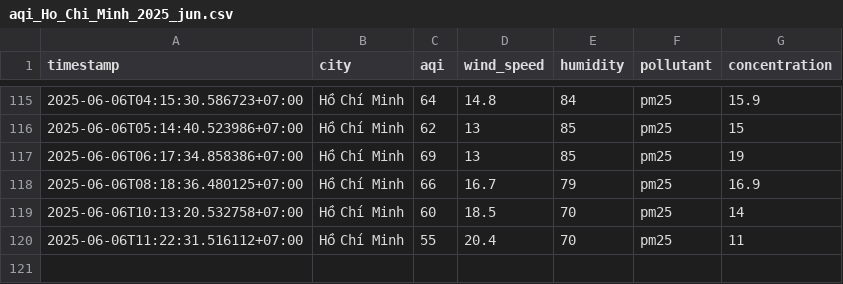
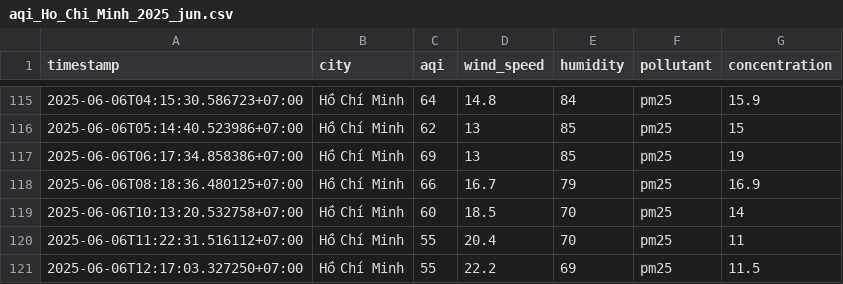
Before and after one commit to 2noScript/iqair-checking, a CSV file: data/Ho_Chi_Minh/aqi_Ho_Chi_Minh_2025_jun.csv, drawn as a sheet; only a part is shown, gaps mark what is left out; the diff names each change by its address in the sheet, - before the commit and + after, or states it on an @@ line.

```diff
--- a/data/Ho_Chi_Minh/aqi_Ho_Chi_Minh_2025_jun.csv
+++ b/data/Ho_Chi_Minh/aqi_Ho_Chi_Minh_2025_jun.csv
+row 121: 2025-06-06T12:17:03.327250+07:00 | Hồ Chí Minh | 55 | 22.2 | 69 | pm25 | 11.5
```
Also changed, not shown: data/Da_Nang/aqi_Da_Nang_2025_jun.csv, data/Ha_Noi/aqi_Ha_Noi_2025_jun.csv, 8 other files.
